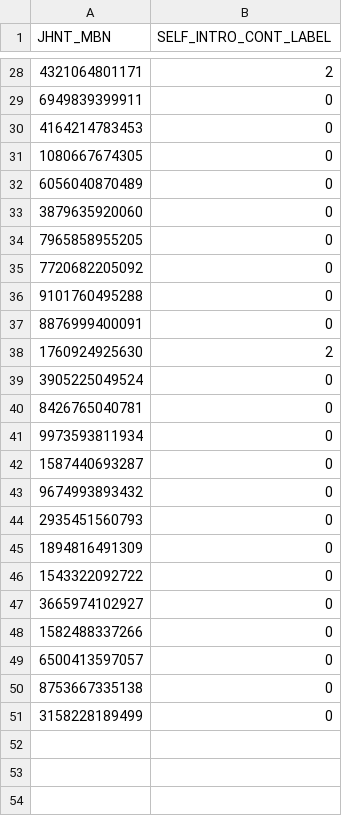
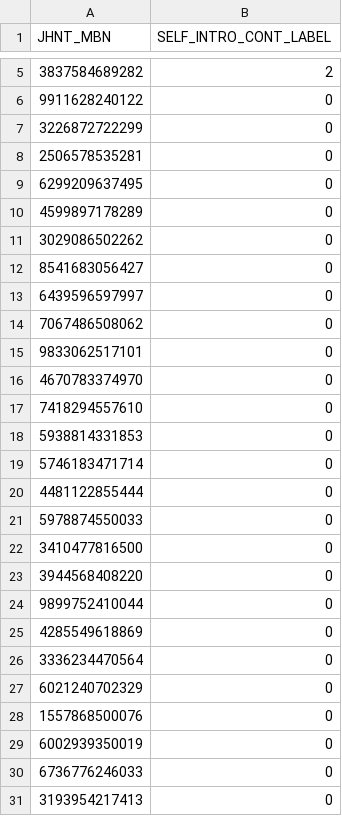
Before and after one commit to KU-LIM-Lab/dowhy-deep, a CSV file: do_whynot/data/output/preds_test.csv, drawn as a sheet; only a part is shown, gaps mark what is left out; the diff covers the shown part only.

```diff
--- a/do_whynot/data/output/preds_test.csv
+++ b/do_whynot/data/output/preds_test.csv
@@ -28,24 +5,27 @@ JHNT_MBN,SELF_INTRO_CONT_LABEL
-4321064801171,2
-6949839399911,0
-4164214783453,0
-1080667674305,0
-6056040870489,0
-3879635920060,0
-7965858955205,0
-7720682205092,0
-9101760495288,0
-8876999400091,0
-1760924925630,2
-3905225049524,0
-8426765040781,0
-9973593811934,0
-1587440693287,0
-9674993893432,0
-2935451560793,0
-1894816491309,0
-1543322092722,0
-3665974102927,0
-1582488337266,0
-6500413597057,0
-8753667335138,0
-3158228189499,0
+3837584689282,2
+9911628240122,0
+3226872722299,0
+2506578535281,0
+6299209637495,0
+4599897178289,0
+3029086502262,0
+8541683056427,0
+6439596597997,0
+7067486508062,0
+9833062517101,0
+4670783374970,0
+7418294557610,0
+5938814331853,0
+5746183471714,0
+4481122855444,0
+5978874550033,0
+3410477816500,0
+3944568408220,0
+9899752410044,0
+4285549618869,0
+3336234470564,0
+6021240702329,0
+1557868500076,0
+6002939350019,0
+6736776246033,0
+3193954217413,0
```
Also changed, not shown: 20 added rows, 23 removed rows and 3 edited cells elsewhere in this file, 7 other files.
